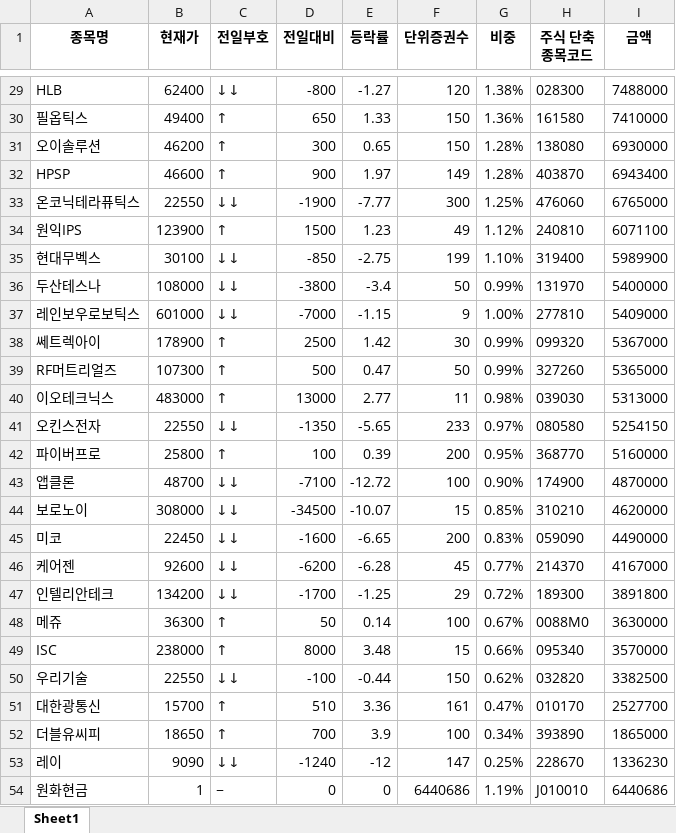
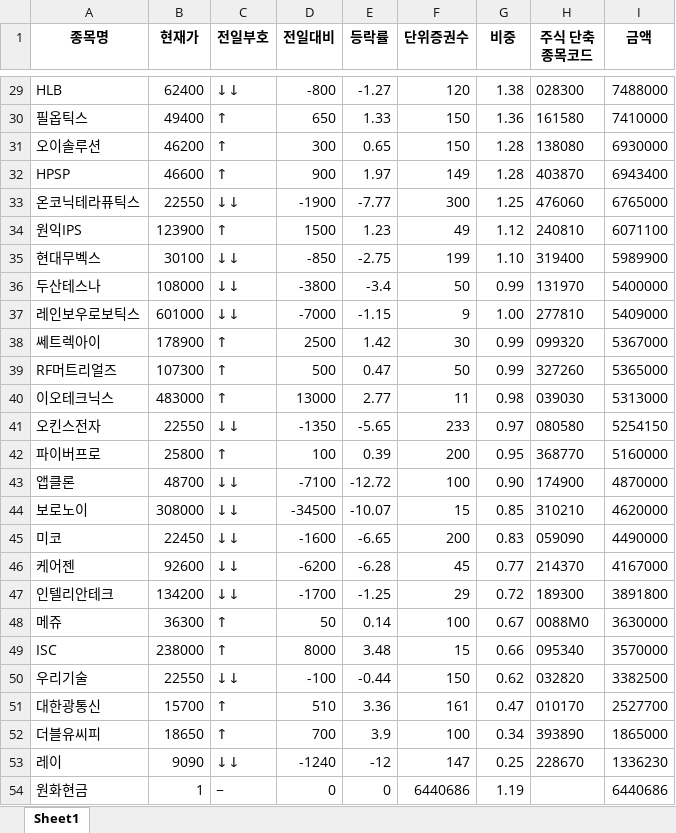
Before and after one commit to dolhani/etftracker, an Excel workbook: NAV 구성종목시세_20260421_182930.xlsx, sheet Sheet1, drawn as a sheet; only a part is shown, gaps mark what is left out; values as stored, in another font and other column widths than the file's, no borders; the diff covers the shown part only; the diff names each change by its address in the sheet, - before the commit and + after, or states it on an @@ line.

```diff
--- a/NAV 구성종목시세_20260421_182930.xlsx (sheet Sheet1)
+++ b/NAV 구성종목시세_20260421_182930.xlsx (sheet Sheet1)
-G29 (비중): 1.38%
+G29 (비중): 1.38
-G30 (비중): 1.36%
+G30 (비중): 1.36
-G31:G32 (비중): 1.28%
+G31:G32 (비중): 1.28
-G33 (비중): 1.25%
+G33 (비중): 1.25
-G34 (비중): 1.12%
+G34 (비중): 1.12
-G35 (비중): 1.10%
+G35 (비중): 1.10
-G36 (비중): 0.99%
+G36 (비중): 0.99
-G37 (비중): 1.00%
+G37 (비중): 1.00
-G38:G39 (비중): 0.99%
+G38:G39 (비중): 0.99
-G40 (비중): 0.98%
+G40 (비중): 0.98
-G41 (비중): 0.97%
+G41 (비중): 0.97
-G42 (비중): 0.95%
+G42 (비중): 0.95
-G43 (비중): 0.90%
+G43 (비중): 0.90
-G44 (비중): 0.85%
+G44 (비중): 0.85
-G45 (비중): 0.83%
+G45 (비중): 0.83
-G46 (비중): 0.77%
+G46 (비중): 0.77
-G47 (비중): 0.72%
+G47 (비중): 0.72
-G48 (비중): 0.67%
+G48 (비중): 0.67
-G49 (비중): 0.66%
+G49 (비중): 0.66
-G50 (비중): 0.62%
+G50 (비중): 0.62
-G51 (비중): 0.47%
+G51 (비중): 0.47
-G52 (비중): 0.34%
+G52 (비중): 0.34
-G53 (비중): 0.25%
+G53 (비중): 0.25
-G54 (비중): 1.19%
+G54 (비중): 1.19
-H54 (주식 단축 종목코드): J010010
+H54 (주식 단축 종목코드): (empty)
```
Also changed, not shown: 27 edited cells elsewhere in this sheet.
